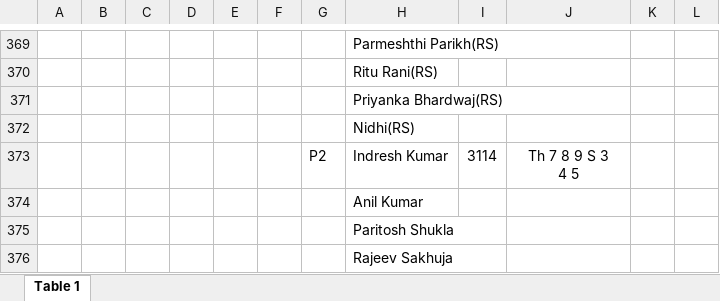
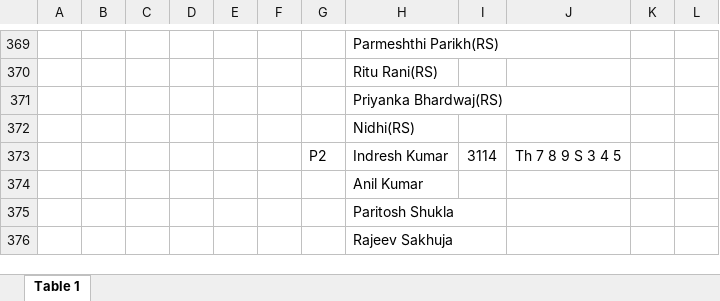
Before and after one commit to PraWater/tthelper, an Excel workbook: timetable.xlsx, sheet Table 1, drawn as a sheet; only a part is shown, gaps mark what is left out; values as stored, in another font and other column widths than the file's, no borders; ↵ is a line break in a cell; the diff names each change by its address in the sheet, - before the commit and + after, or states it on an @@ line.

Commit message:
add: list of courses that can be taken

```diff
--- a/timetable.xlsx (sheet Table 1)
+++ b/timetable.xlsx (sheet Table 1)
-J373: Th 7 8 9 S 3 ↵ 4 5
+J373: Th 7 8 9 S 3 4 5
```
Also changed, not shown: 4 other files.
